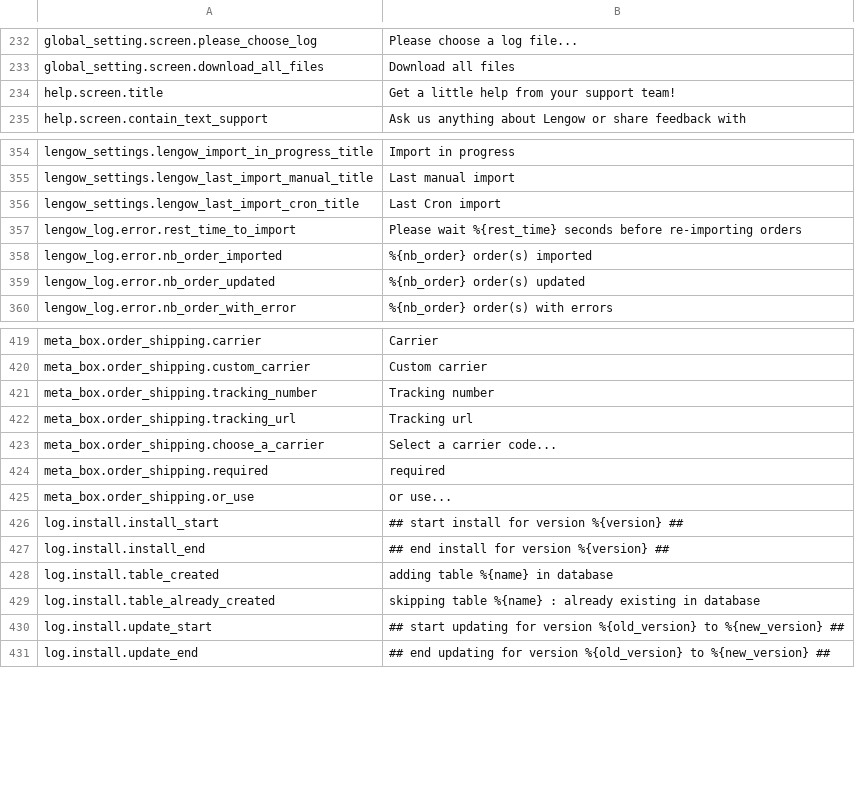
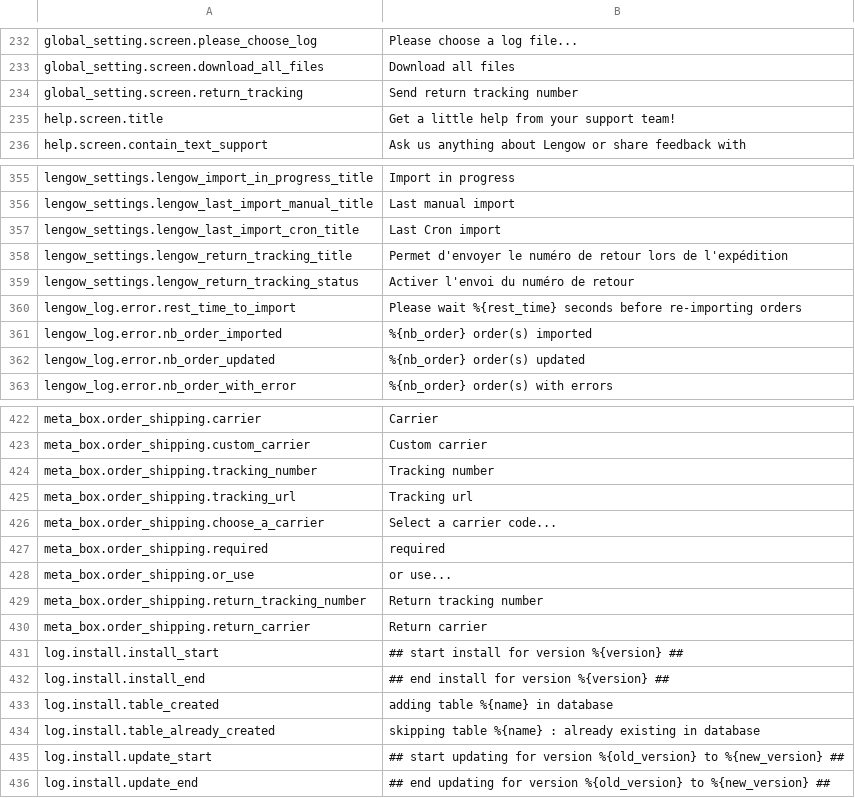
Before and after one commit to lengow/plugin-woocommerce, a CSV file: translations/en_GB.csv, drawn as a sheet; only a part is shown, gaps mark what is left out.

```diff
--- a/translations/en_GB.csv
+++ b/translations/en_GB.csv
@@ -233,2 +233,3 @@ global_setting.screen.please_choose_log|Please choose a log file...
 global_setting.screen.download_all_files|Download all files
+global_setting.screen.return_tracking|Send return tracking number
 help.screen.title|Get a little help from your support team!
@@ -356,2 +357,4 @@ lengow_settings.lengow_last_import_manual_title|Last manual import
 lengow_settings.lengow_last_import_cron_title|Last Cron import
+lengow_settings.lengow_return_tracking_title|Permet d'envoyer le numéro de retour lors de l'expédition
+lengow_settings.lengow_return_tracking_status|Activer l'envoi du numéro de retour
 lengow_log.error.rest_time_to_import|Please wait %{rest_time} seconds before re-importing orders
@@ -425,2 +428,4 @@ meta_box.order_shipping.required|required
 meta_box.order_shipping.or_use|or use...
+meta_box.order_shipping.return_tracking_number|Return tracking number
+meta_box.order_shipping.return_carrier|Return carrier
 log.install.install_start|## start install for version %{version} ##
```
Also changed, not shown: translations/fr_FR.csv, 8 other files.
